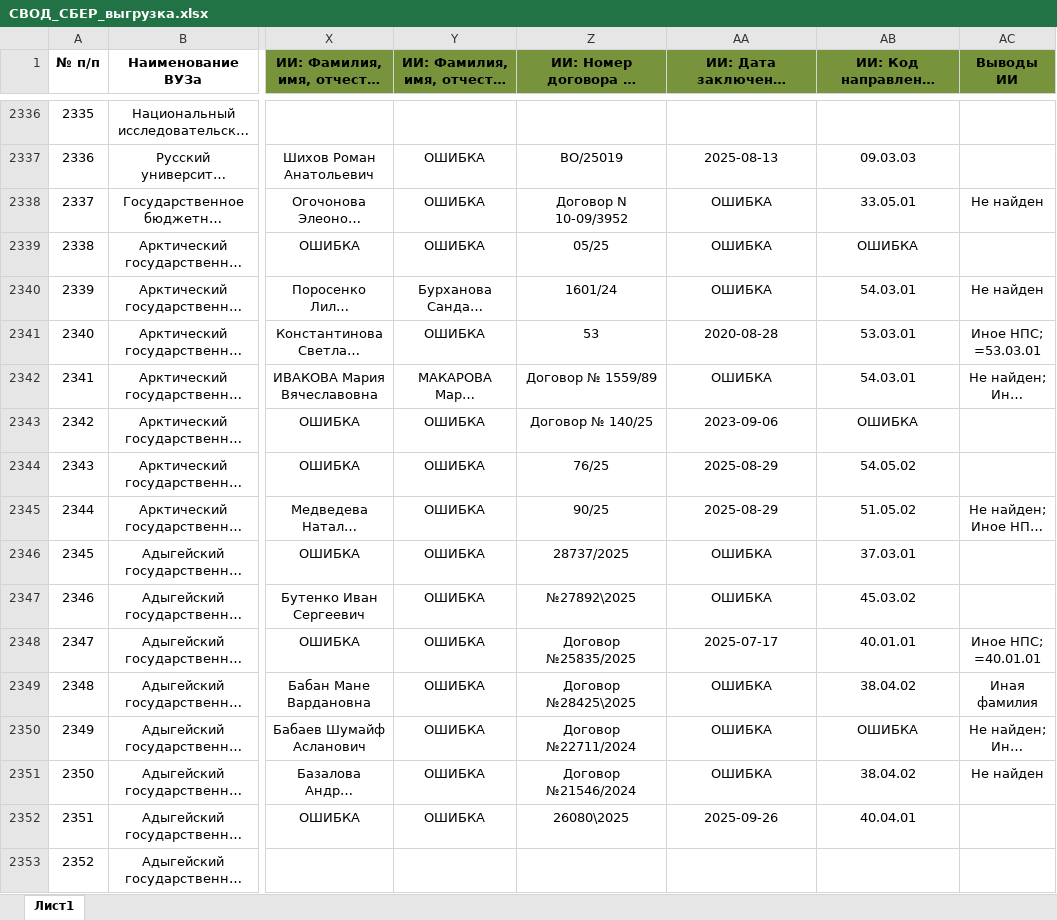
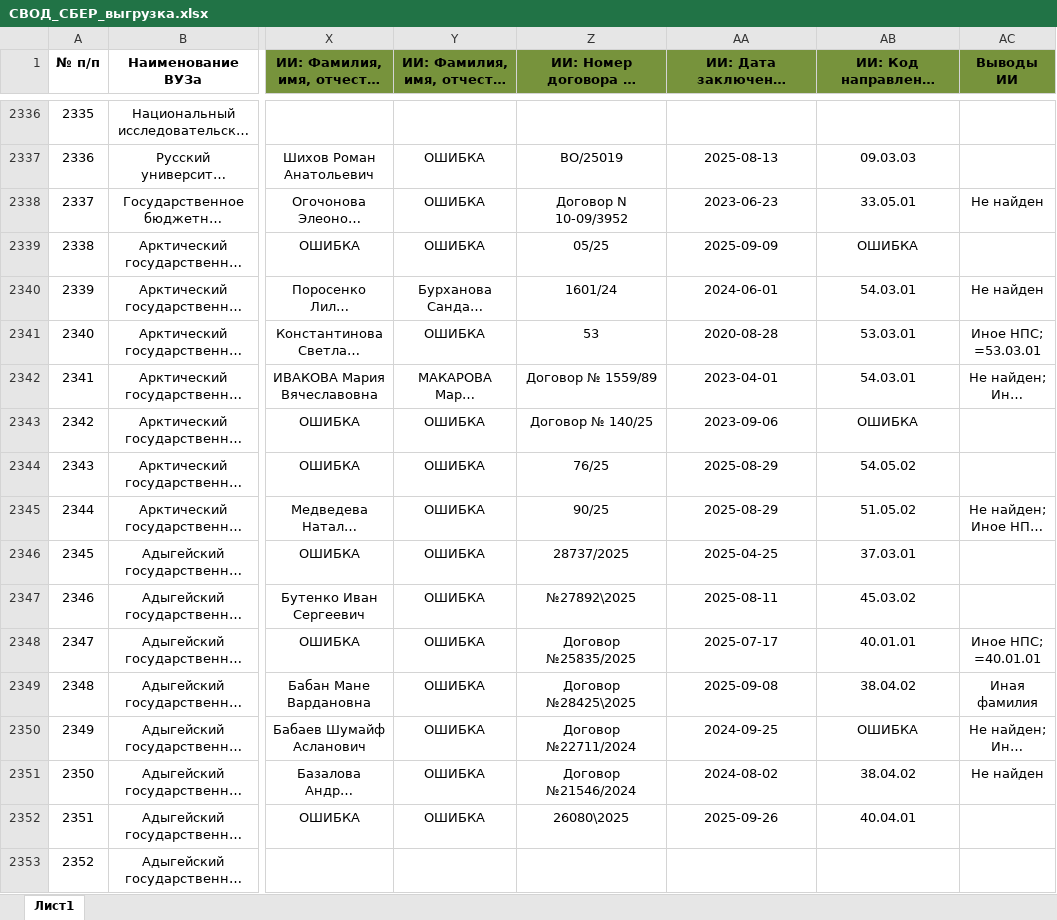
Before and after one commit to BondarenkoVyacheslav/Agreements, an Excel workbook: СВОД_СБЕР_выгрузка.xlsx, sheet Лист1, drawn as a sheet; only a part is shown, gaps mark what is left out; long unchanged cells end in …; values as stored, in another font and other column widths than the file's, no borders; the diff covers the shown part only; the diff names each change by its address in the sheet, - before the commit and + after, or states it on an @@ line.

```diff
--- a/СВОД_СБЕР_выгрузка.xlsx (sheet Лист1)
+++ b/СВОД_СБЕР_выгрузка.xlsx (sheet Лист1)
-AA2338: ОШИБКА
+AA2338: 2023-06-23
-AA2339: ОШИБКА
+AA2339: 2025-09-09
-AA2340: ОШИБКА
+AA2340: 2024-06-01
-AA2342: ОШИБКА
+AA2342: 2023-04-01
-AA2346: ОШИБКА
+AA2346: 2025-04-25
-AA2347: ОШИБКА
+AA2347: 2025-08-11
-AA2349: ОШИБКА
+AA2349: 2025-09-08
-AA2350: ОШИБКА
+AA2350: 2024-09-25
-AA2351: ОШИБКА
+AA2351: 2024-08-02
```
Also changed, not shown: 659 edited cells elsewhere in this sheet, 3 other files.
